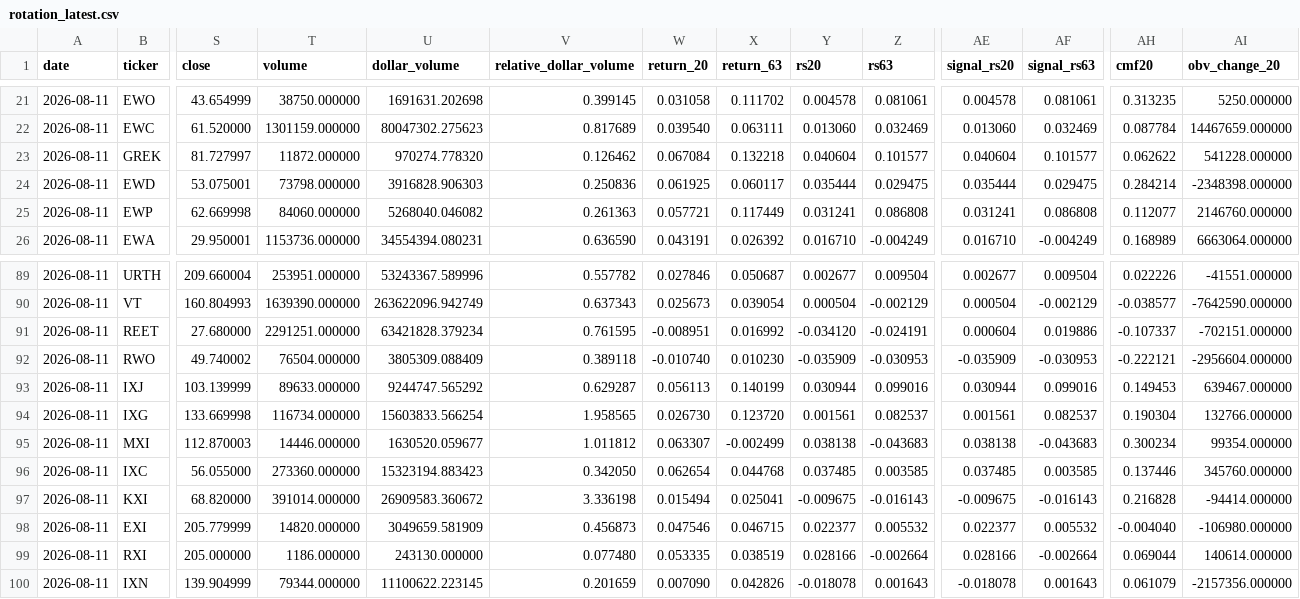
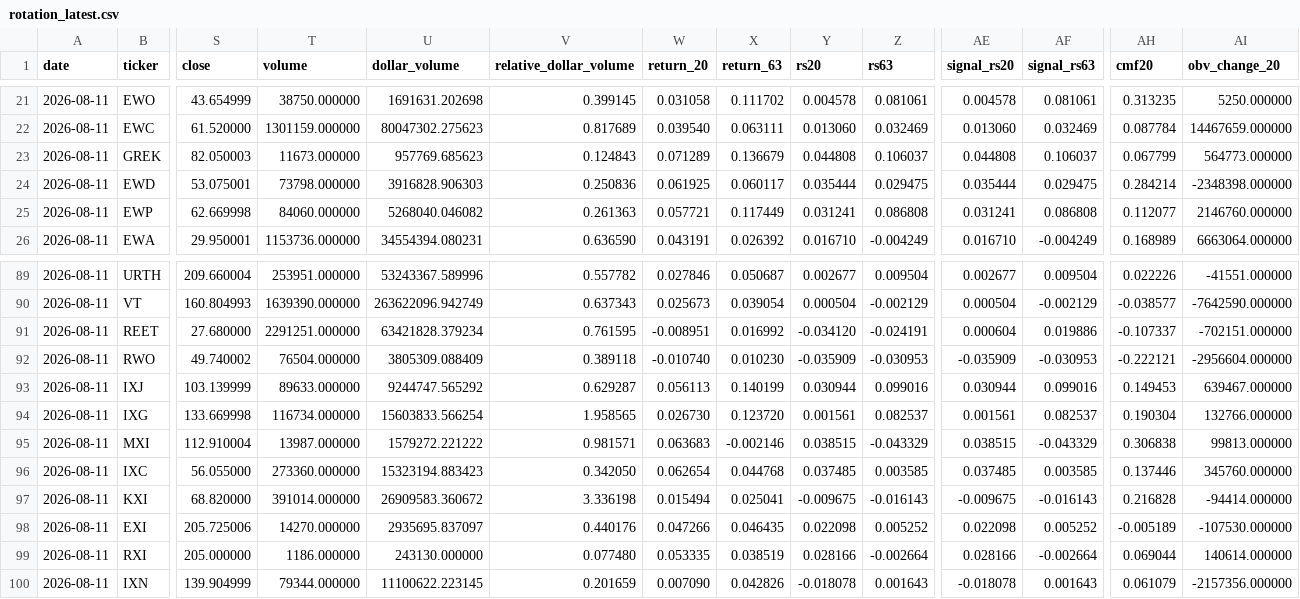
Before and after one commit to drynflying/global-market-rotation-engine, a CSV file: results/rotation_latest.csv, drawn as a sheet; only a part is shown, gaps mark what is left out; the diff covers the shown part only; the diff names each change by its address in the sheet, - before the commit and + after, or states it on an @@ line.

```diff
--- a/results/rotation_latest.csv
+++ b/results/rotation_latest.csv
-S23 (close): 81.727997
+S23 (close): 82.050003
-T23 (volume): 11872.000000
+T23 (volume): 11673.000000
-U23 (dollar_volume): 970274.778320
+U23 (dollar_volume): 957769.685623
-V23 (relative_dollar_volume): 0.126462
+V23 (relative_dollar_volume): 0.124843
-W23 (return_20): 0.067084
+W23 (return_20): 0.071289
-X23 (return_63): 0.132218
+X23 (return_63): 0.136679
-Y23 (rs20): 0.040604
+Y23 (rs20): 0.044808
-Z23 (rs63): 0.101577
+Z23 (rs63): 0.106037
-AE23 (signal_rs20): 0.040604
+AE23 (signal_rs20): 0.044808
-AF23 (signal_rs63): 0.101577
+AF23 (signal_rs63): 0.106037
-AH23 (cmf20): 0.062622
+AH23 (cmf20): 0.067799
-AI23 (obv_change_20): 541228.000000
+AI23 (obv_change_20): 564773.000000
-S95 (close): 112.870003
+S95 (close): 112.910004
-T95 (volume): 14446.000000
+T95 (volume): 13987.000000
-U95 (dollar_volume): 1630520.059677
+U95 (dollar_volume): 1579272.221222
-V95 (relative_dollar_volume): 1.011812
+V95 (relative_dollar_volume): 0.981571
-W95 (return_20): 0.063307
+W95 (return_20): 0.063683
-X95 (return_63): -0.002499
+X95 (return_63): -0.002146
-Y95 (rs20): 0.038138
+Y95 (rs20): 0.038515
-Z95 (rs63): -0.043683
+Z95 (rs63): -0.043329
-AE95 (signal_rs20): 0.038138
+AE95 (signal_rs20): 0.038515
-AF95 (signal_rs63): -0.043683
+AF95 (signal_rs63): -0.043329
-AH95 (cmf20): 0.300234
+AH95 (cmf20): 0.306838
-AI95 (obv_change_20): 99354.000000
+AI95 (obv_change_20): 99813.000000
-S98 (close): 205.779999
+S98 (close): 205.725006
-T98 (volume): 14820.000000
+T98 (volume): 14270.000000
-U98 (dollar_volume): 3049659.581909
+U98 (dollar_volume): 2935695.837097
-V98 (relative_dollar_volume): 0.456873
+V98 (relative_dollar_volume): 0.440176
-W98 (return_20): 0.047546
+W98 (return_20): 0.047266
-X98 (return_63): 0.046715
+X98 (return_63): 0.046435
-Y98 (rs20): 0.022377
+Y98 (rs20): 0.022098
-Z98 (rs63): 0.005532
+Z98 (rs63): 0.005252
-AE98 (signal_rs20): 0.022377
+AE98 (signal_rs20): 0.022098
-AF98 (signal_rs63): 0.005532
+AF98 (signal_rs63): 0.005252
-AH98 (cmf20): -0.004040
+AH98 (cmf20): -0.005189
-AI98 (obv_change_20): -106980.000000
+AI98 (obv_change_20): -107530.000000
```
Also changed, not shown: 75 edited cells elsewhere in this file, 13 other files.
